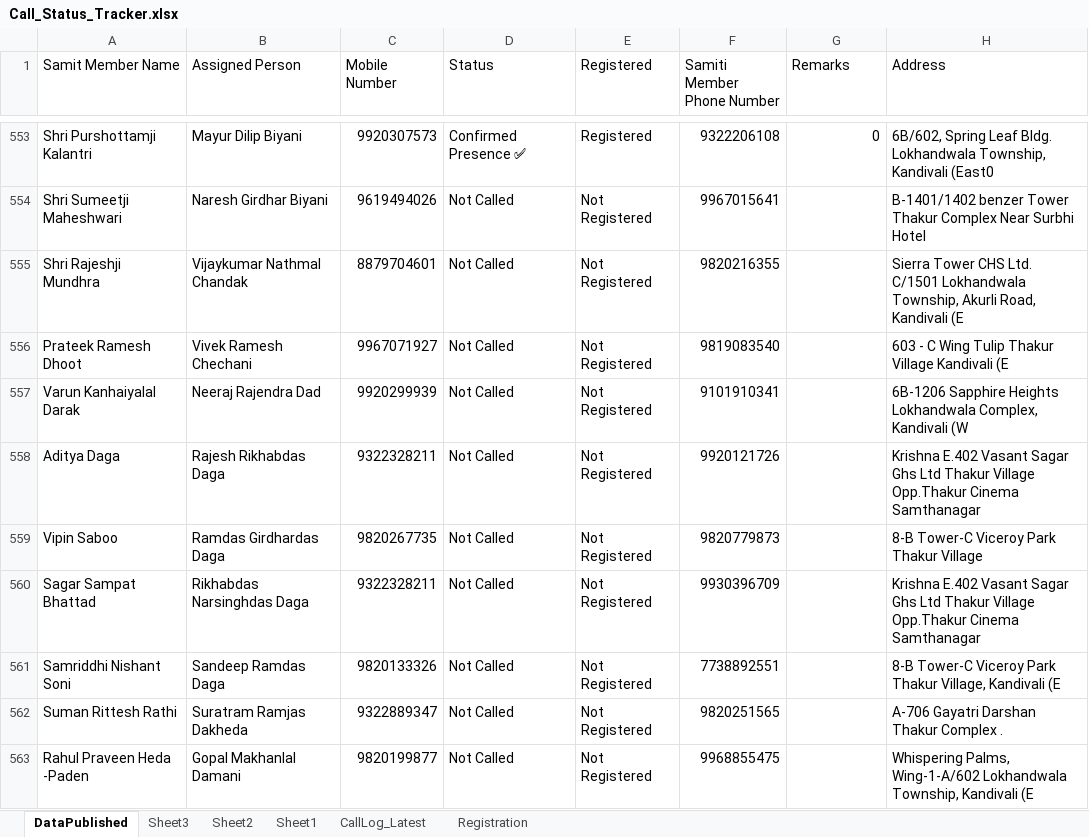
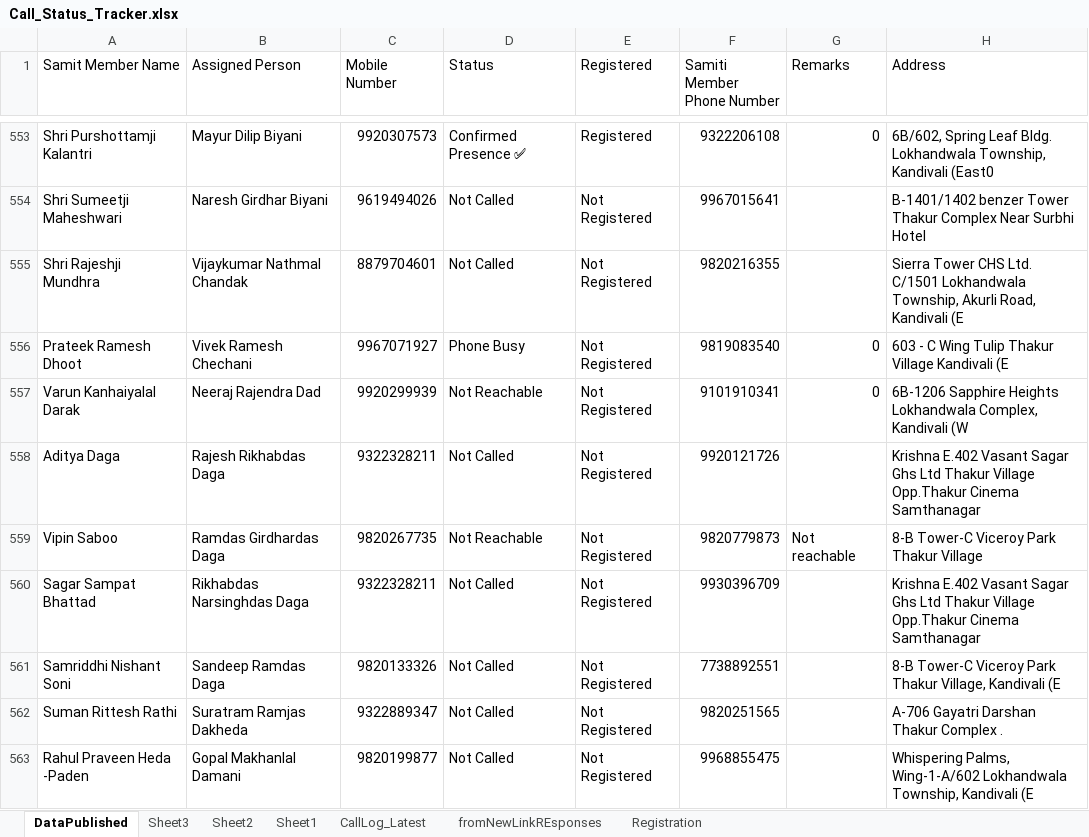
Before and after one commit to maladkshetrasamiti-sketch/maladutsav2025, an Excel workbook: Call_Status_Tracker.xlsx, sheet DataPublished, drawn as a sheet; only a part is shown, gaps mark what is left out; values as stored, in another font and other column widths than the file's, no borders; the diff covers the shown part only; the diff names each change by its address in the sheet, - before the commit and + after, or states it on an @@ line.

Commit message:
Latest Data

```diff
--- a/Call_Status_Tracker.xlsx (sheet DataPublished)
+++ b/Call_Status_Tracker.xlsx (sheet DataPublished)
+sheet tab: fromNewLinkREsponses
-D556 (Status): Not Called
+D556 (Status): Phone Busy
-G556:G557 (Remarks): (empty)
+G556:G557 (Remarks): 0
-D557 (Status): Not Called
+D557 (Status): Not Reachable
-D559 (Status): Not Called
+D559 (Status): Not Reachable
-G559 (Remarks): (empty)
+G559 (Remarks): Not reachable
```
Also changed, not shown: 385 edited cells elsewhere in this sheet, sheet Registration, sheet CallLog_Latest, formulas that keep their value, 5 other files.
